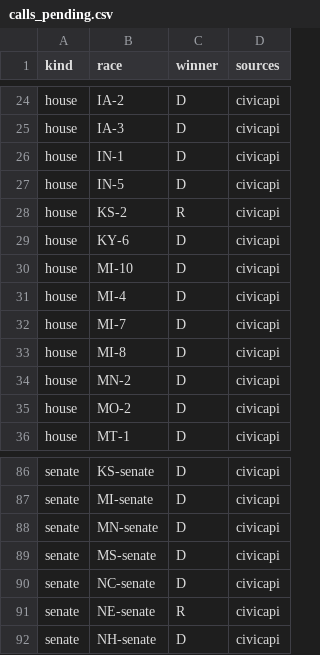
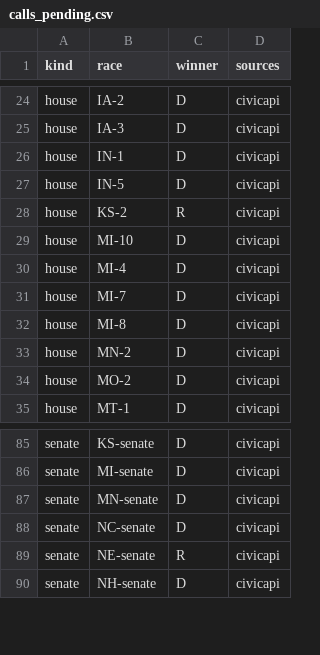
Before and after one commit to danbaer0413-cpu/election-needle, a CSV file: data/calls_pending.csv, drawn as a sheet; only a part is shown, gaps mark what is left out.

```diff
--- a/data/calls_pending.csv
+++ b/data/calls_pending.csv
@@ -28,3 +28,2 @@ house,IN-5,D,civicapi
 house,KS-2,R,civicapi
-house,KY-6,D,civicapi
 house,MI-10,D,civicapi
@@ -88,3 +87,2 @@ senate,MI-senate,D,civicapi
 senate,MN-senate,D,civicapi
-senate,MS-senate,D,civicapi
 senate,NC-senate,D,civicapi
```
Also changed, not shown: data/auto_calls_log.csv, data/needle_log.csv, 13 other files.
